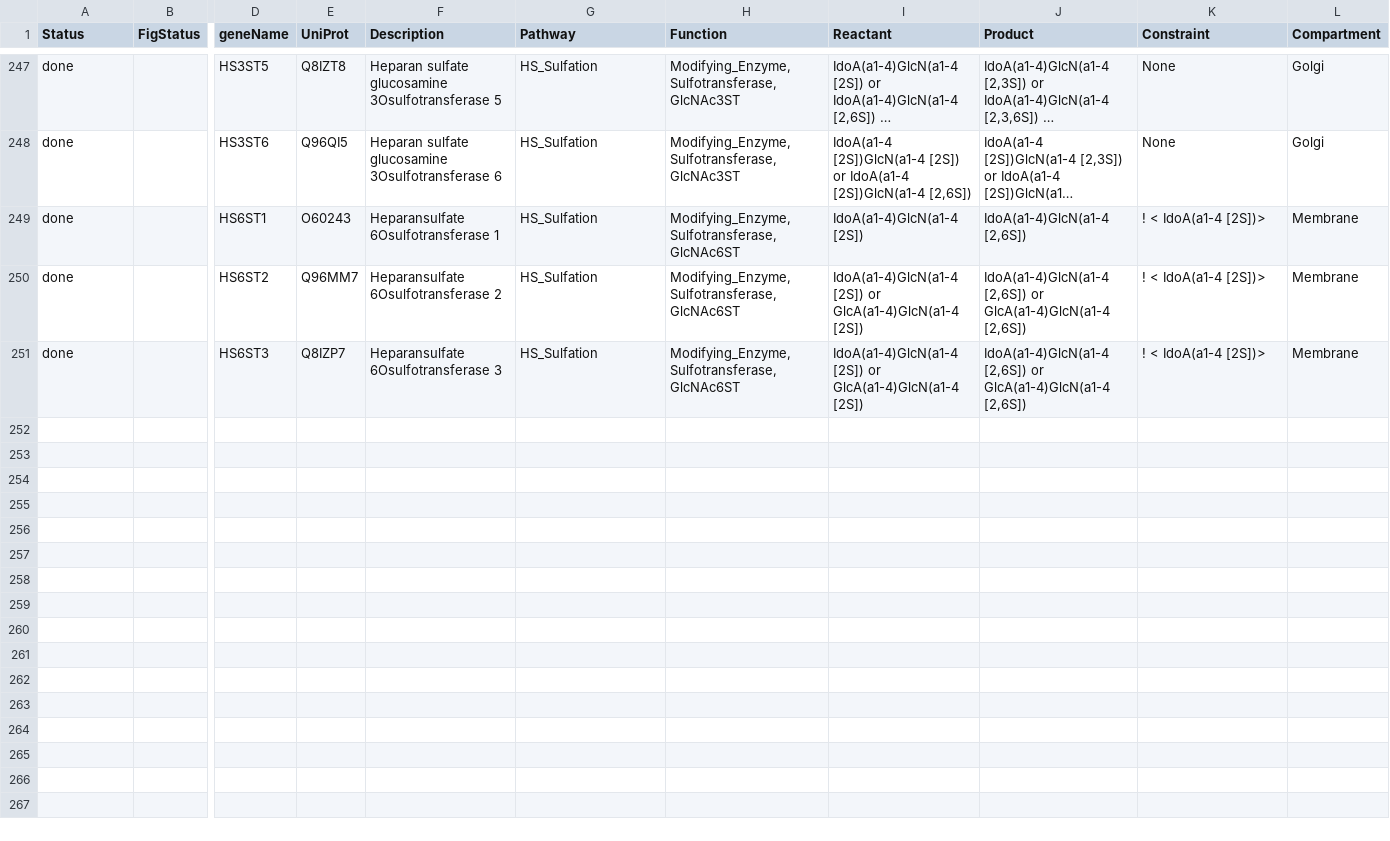
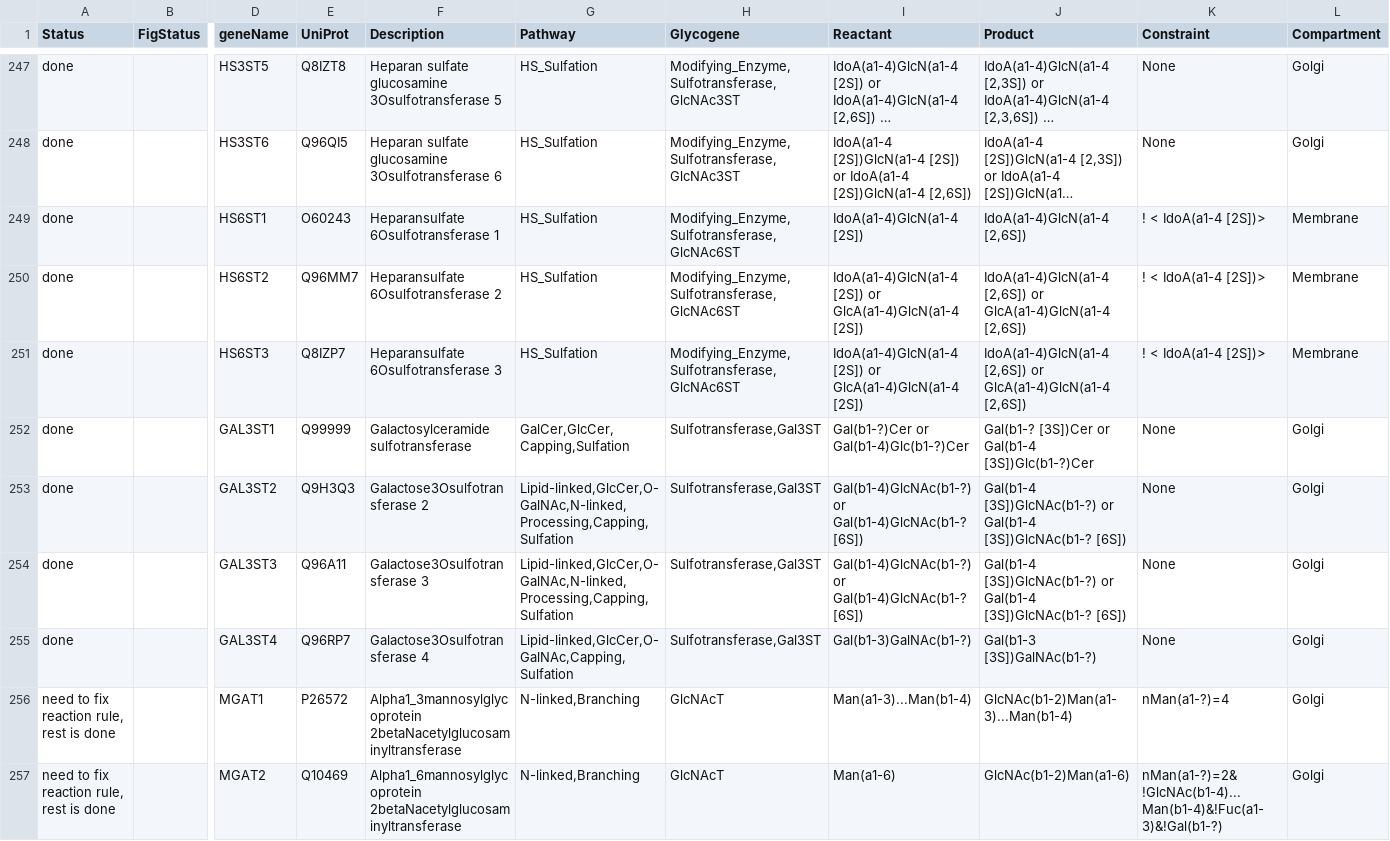
Before and after one commit to neel-lab/GlycoEnzOnto, a TSV file: finishedGlycogenes.tsv, drawn as a sheet; only a part is shown, gaps mark what is left out; long unchanged cells end in …; rows hold the shown columns only; the diff covers the shown part only; the diff names each change by its address in the sheet, - before the commit and + after, or states it on an @@ line.

Commit message:
Made changes to glycoOnto.rdf and finishedGlycogenes.tsv

```diff
--- a/finishedGlycogenes.tsv
+++ b/finishedGlycogenes.tsv
-H1: Function
+H1: Glycogene
+row 252: done |  | GAL3ST1 | Q99999 | Galactosylceramide sulfotransferase | GalCer,GlcCer,Capping,Sulfation | Sulfotransferase,Gal3ST | Gal(b1-?)Cer or Gal(b1-4)Glc(b1-?)Cer | Gal(b1-? [3S])Cer or Gal(b1-4 [3S])Glc(b1-?)Cer | None | Golgi
+row 253: done |  | GAL3ST2 | Q9H3Q3 | Galactose3Osulfotransferase 2 | Lipid-linked,GlcCer,O-GalNAc,N-linked,Processing,Capping,Sulfation | Sulfotransferase,Gal3ST | Gal(b1-4)GlcNAc(b1-?) or Gal(b1-4)GlcNAc(b1-? [6S]) | Gal(b1-4 [3S])GlcNAc(b1-?) or Gal(b1-4 [3S])GlcNAc(b1-? [6S]) | None | Golgi
+row 254: done |  | GAL3ST3 | Q96A11 | Galactose3Osulfotransferase 3 | Lipid-linked,GlcCer,O-GalNAc,N-linked,Processing,Capping,Sulfation | Sulfotransferase,Gal3ST | Gal(b1-4)GlcNAc(b1-?) or Gal(b1-4)GlcNAc(b1-? [6S]) | Gal(b1-4 [3S])GlcNAc(b1-?) or Gal(b1-4 [3S])GlcNAc(b1-? [6S]) | None | Golgi
+row 255: done |  | GAL3ST4 | Q96RP7 | Galactose3Osulfotransferase 4 | Lipid-linked,GlcCer,O-GalNAc,Capping,Sulfation | Sulfotransferase,Gal3ST | Gal(b1-3)GalNAc(b1-?) | Gal(b1-3 [3S])GalNAc(b1-?) | None | Golgi
+row 256: need to fix reaction rule, rest is done |  | MGAT1 | P26572 | Alpha1_3mannosylglycoprotein 2betaNacetylglucosaminyltransferase | N-linked,Branching | GlcNAcT | Man(a1-3)...Man(b1-4) | GlcNAc(b1-2)Man(a1-3)...Man(b1-4) | nMan(a1-?)=4 | Golgi
+row 257: need to fix reaction rule, rest is done |  | MGAT2 | Q10469 | Alpha1_6mannosylglycoprotein 2betaNacetylglucosaminyltransferase | N-linked,Branching | GlcNAcT | Man(a1-6) | GlcNAc(b1-2)Man(a1-6) | nMan(a1-?)=2&!GlcNAc(b1-4)...Man(b1-4)&!Fuc(a1-3)&!Gal(b1-?) | Golgi
```
Also changed, not shown: 5 added rows and 29 edited cells elsewhere in this file, 1 other file.
